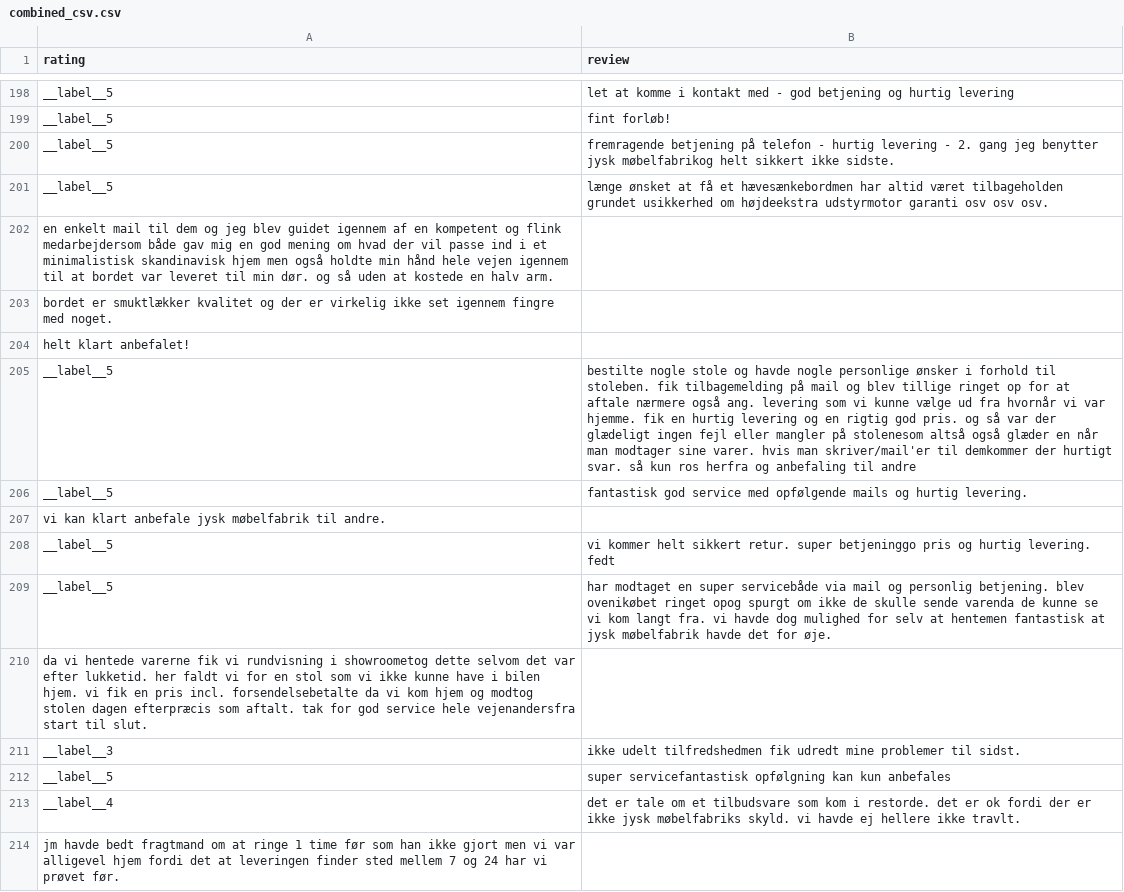
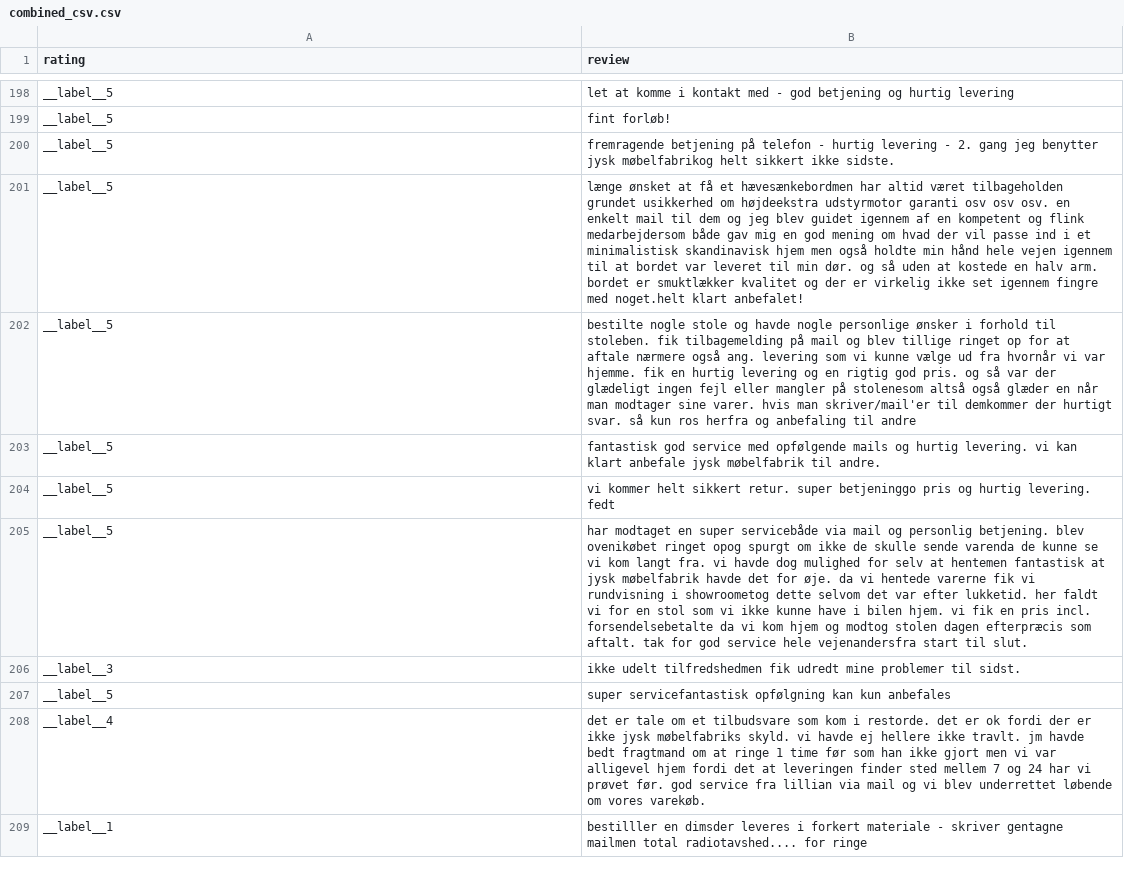
Before and after one commit to Kofoedsan/Python-TrustpilotPredict, a CSV file: data/combined_csv.csv, drawn as a sheet; only a part is shown, gaps mark what is left out; the shorter side is filled out with more unchanged rows; the diff covers the shown part only.

```diff
--- a/data/combined_csv.csv
+++ b/data/combined_csv.csv
@@ -200,15 +200,9 @@ __label__5 ,fint forløb!
 __label__5 ,fremragende betjening på telefon - hurtig levering - 2. gang jeg benytter jysk møbelfabrikog helt sikkert ikke sidste.
-__label__5 ,længe ønsket at få et hævesænkebordmen har altid været tilbageholden grundet usikkerhed om højdeekstra udstyrmotor garanti osv osv osv.
- en enkelt mail til dem og jeg blev guidet igennem af en kompetent og flink medarbejdersom både gav mig en god mening om hvad der vil passe ind i et minimalistisk skandinavisk hjem men også holdte min hånd hele vejen igennem til at bordet var leveret til min dør. og så uden at kostede en halv arm.
- bordet er smuktlækker kvalitet og der er virkelig ikke set igennem fingre med noget.
- helt klart anbefalet!
+__label__5 ,længe ønsket at få et hævesænkebordmen har altid været tilbageholden grundet usikkerhed om højdeekstra udstyrmotor garanti osv osv osv. en enkelt mail til dem og jeg blev guidet igennem af en kompetent og flink medarbejdersom både gav mig en god mening om hvad der vil passe ind i et minimalistisk skandinavisk hjem men også holdte min hånd hele vejen igennem til at bordet var leveret til min dør. og så uden at kostede en halv arm. bordet er smuktlækker kvalitet og der er virkelig ikke set igennem fingre med noget.helt klart anbefalet!
 __label__5 ,bestilte nogle stole og havde nogle personlige ønsker i forhold til stoleben. fik tilbagemelding på mail og blev tillige ringet op for at aftale nærmere også ang. levering som vi kunne vælge ud fra hvornår vi var hjemme. fik en hurtig levering og en rigtig god pris. og så var der glædeligt ingen fejl eller mangler på stolenesom altså også glæder en når man modtager sine varer. hvis man skriver/mail'er til demkommer der hurtigt svar. så kun ros herfra og anbefaling til andre
-__label__5 ,fantastisk god service med opfølgende mails og hurtig levering.
-vi kan klart anbefale jysk møbelfabrik til andre.
+__label__5 ,fantastisk god service med opfølgende mails og hurtig levering. vi kan klart anbefale jysk møbelfabrik til andre.
 __label__5 ,vi kommer helt sikkert retur. super betjeninggo pris og hurtig levering. fedt
-__label__5 ,har modtaget en super servicebåde via mail og personlig betjening. blev ovenikøbet ringet opog spurgt om ikke de skulle sende varenda de kunne se vi kom langt fra. vi havde dog mulighed for selv at hentemen fantastisk at jysk møbelfabrik havde det for øje.
-da vi hentede varerne fik vi rundvisning i showroometog dette selvom det var efter lukketid. her faldt vi for en stol som vi ikke kunne have i bilen hjem. vi fik en pris incl. forsendelsebetalte da vi kom hjem og modtog stolen dagen efterpræcis som aftalt. tak for god service hele vejenandersfra start til slut.
+__label__5 ,har modtaget en super servicebåde via mail og personlig betjening. blev ovenikøbet ringet opog spurgt om ikke de skulle sende varenda de kunne se vi kom langt fra. vi havde dog mulighed for selv at hentemen fantastisk at jysk møbelfabrik havde det for øje. da vi hentede varerne fik vi rundvisning i showroometog dette selvom det var efter lukketid. her faldt vi for en stol som vi ikke kunne have i bilen hjem. vi fik en pris incl. forsendelsebetalte da vi kom hjem og modtog stolen dagen efterpræcis som aftalt. tak for god service hele vejenandersfra start til slut.
 __label__3 ,ikke udelt tilfredshedmen fik udredt mine problemer til sidst.
 __label__5 ,super servicefantastisk opfølgning kan kun anbefales
-__label__4 ,det er tale om et tilbudsvare som kom i restorde. det er ok fordi der er ikke jysk møbelfabriks skyld. vi havde ej hellere ikke travlt.
- jm havde bedt fragtmand om at ringe 1 time før som han ikke gjort men vi var alligevel hjem fordi det at leveringen finder sted mellem 7 og 24 har vi prøvet før.
+__label__4 ,det er tale om et tilbudsvare som kom i restorde. det er ok fordi der er ikke jysk møbelfabriks skyld. vi havde ej hellere ikke travlt. jm havde bedt fragtmand om at ringe 1 time før som han ikke gjort men vi var alligevel hjem fordi det at leveringen finder sted mellem 7 og 24 har vi prøvet før. god service fra lillian via mail og vi blev underrettet løbende om vores varekøb.
```
Also changed, not shown: 9 removed rows, 39 moved rows and 5 edited cells elsewhere in this file, data/eboligskoedet.csv, data/jyskmobelfabrik.csv, 16 other files.
